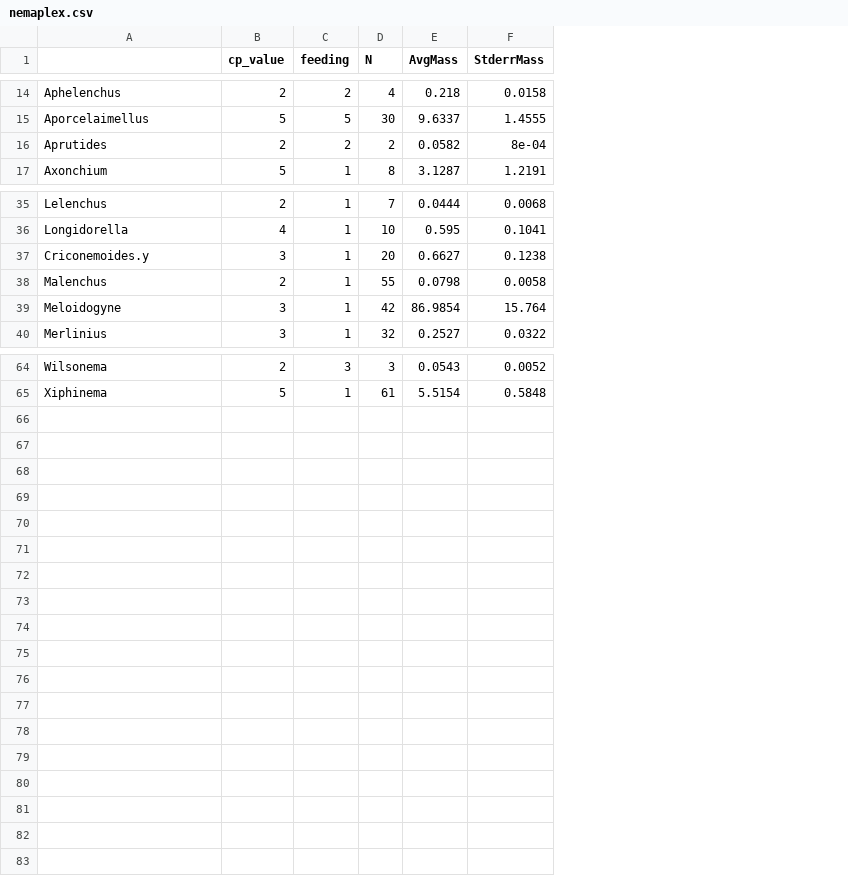
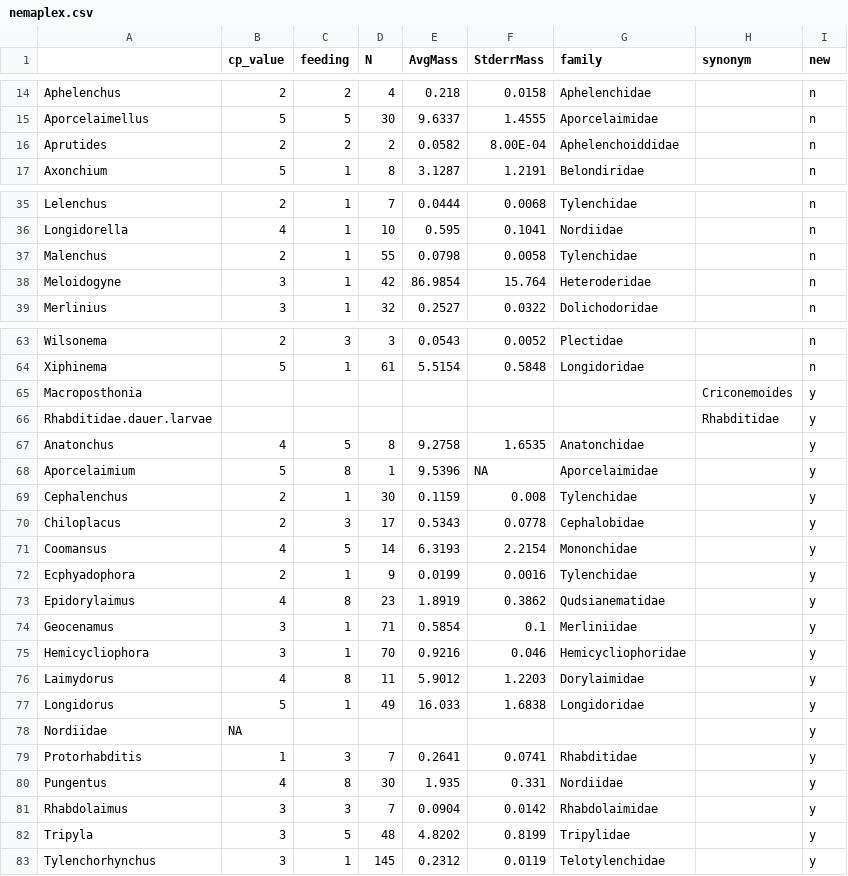
Before and after one commit to cefelix/dBEF-Nematode-community, a CSV file: wrangling/nemaplex.csv, drawn as a sheet; only a part is shown, gaps mark what is left out; removed rows and columns are numbered as before the commit, all else as after; the diff covers the shown part only; the diff names each change by its address in the sheet, - before the commit and + after, or states it on an @@ line.

Commit message:
an updated version of nemaplex containg the species from Vogel's data

```diff
--- a/wrangling/nemaplex.csv
+++ b/wrangling/nemaplex.csv
+column G (family), rows 14-17: Aphelenchidae | Aporcelaimidae | Aphelenchoiddidae | Belondiridae; rows 35-39: Tylenchidae | Nordiidae | Tylenchidae | Heteroderidae | Dolichodoridae; rows 63-64: Plectidae | Longidoridae
+column H (synonym), empty
+column I (new), rows 14-17: all n; rows 35-39: all n; rows 63-64: n | n
-F16 (StderrMass): 8e-04
+F16 (StderrMass): 8.00E-04
-row 37: Criconemoides.y | 3 | 1 | 20 | 0.6627 | 0.1238
+row 65: Macroposthonia |  |  |  |  |  |  | Criconemoides | y
+row 66: Rhabditidae.dauer.larvae |  |  |  |  |  |  | Rhabditidae | y
+row 67: Anatonchus | 4 | 5 | 8 | 9.2758 | 1.6535 | Anatonchidae |  | y
+row 68: Aporcelaimium | 5 | 8 | 1 | 9.5396 | NA | Aporcelaimidae |  | y
+row 69: Cephalenchus | 2 | 1 | 30 | 0.1159 | 0.008 | Tylenchidae |  | y
+row 70: Chiloplacus | 2 | 3 | 17 | 0.5343 | 0.0778 | Cephalobidae |  | y
+row 71: Coomansus | 4 | 5 | 14 | 6.3193 | 2.2154 | Mononchidae |  | y
+row 72: Ecphyadophora | 2 | 1 | 9 | 0.0199 | 0.0016 | Tylenchidae |  | y
+row 73: Epidorylaimus | 4 | 8 | 23 | 1.8919 | 0.3862 | Qudsianematidae |  | y
+row 74: Geocenamus | 3 | 1 | 71 | 0.5854 | 0.1 | Merliniidae |  | y
+row 75: Hemicycliophora | 3 | 1 | 70 | 0.9216 | 0.046 | Hemicycliophoridae |  | y
+row 76: Laimydorus | 4 | 8 | 11 | 5.9012 | 1.2203 | Dorylaimidae |  | y
+row 77: Longidorus | 5 | 1 | 49 | 16.033 | 1.6838 | Longidoridae |  | y
+row 78: Nordiidae | NA |  |  |  |  |  |  | y
+row 79: Protorhabditis | 1 | 3 | 7 | 0.2641 | 0.0741 | Rhabditidae |  | y
+row 80: Pungentus | 4 | 8 | 30 | 1.935 | 0.331 | Nordiidae |  | y
+row 81: Rhabdolaimus | 3 | 3 | 7 | 0.0904 | 0.0142 | Rhabdolaimidae |  | y
+row 82: Tripyla | 3 | 5 | 48 | 4.8202 | 0.8199 | Tripylidae |  | y
+row 83: Tylenchorhynchus | 3 | 1 | 145 | 0.2312 | 0.0119 | Telotylenchidae |  | y
```
Also changed, not shown: 1 edited cell elsewhere in this file.
